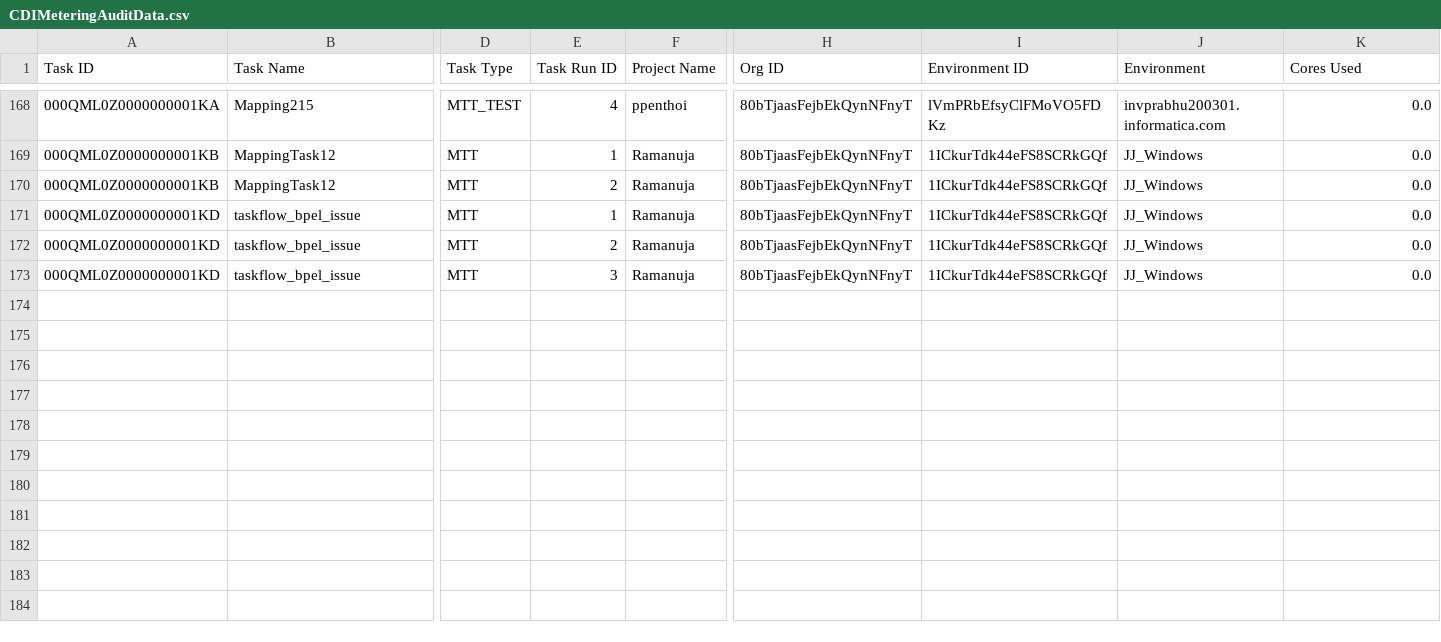
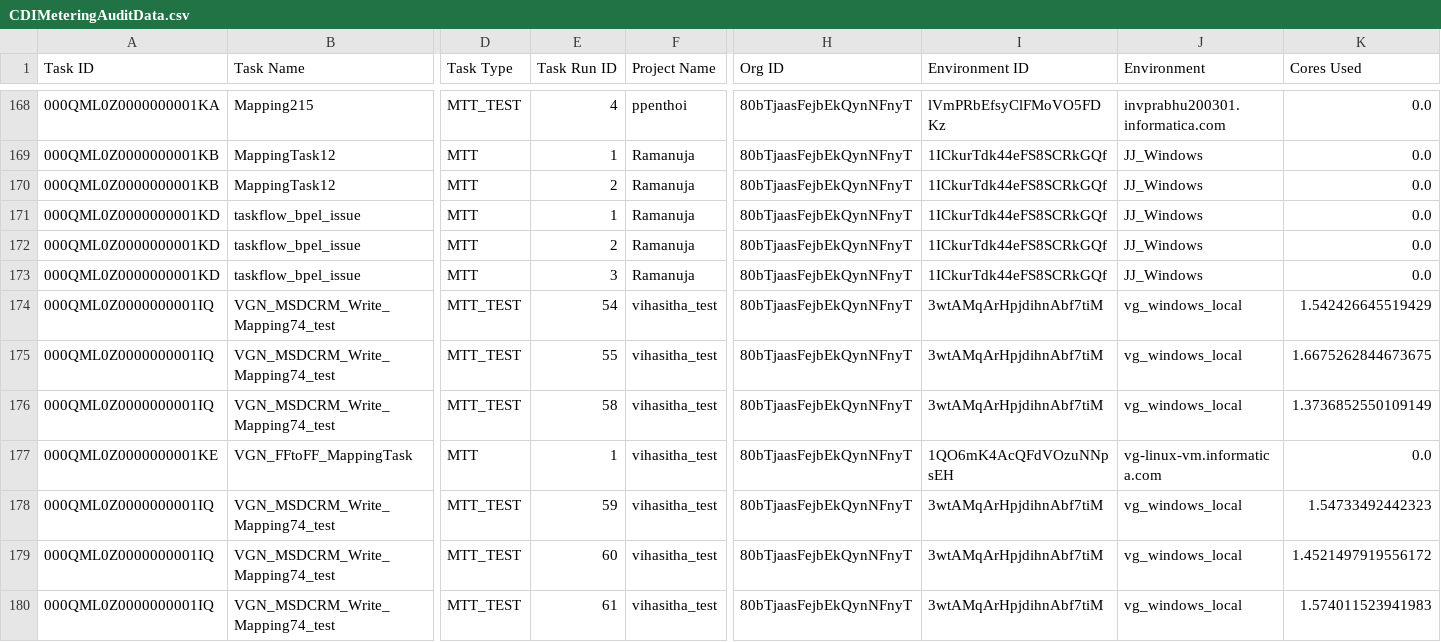
Before and after one commit to PRABHU-OFFICIAL-II/MeteringService-RecommendationEngine, a CSV file: resources/CDIMeteringAuditData.csv, drawn as a sheet; only a part is shown, gaps mark what is left out; rows hold the shown columns only; the diff names each change by its address in the sheet, - before the commit and + after, or states it on an @@ line.

```diff
--- a/resources/CDIMeteringAuditData.csv
+++ b/resources/CDIMeteringAuditData.csv
+row 174: 000QML0Z0000000001IQ | VGN_MSDCRM_Write_Mapping74_test | MTT_TEST | 54 | vihasitha_test | 80bTjaasFejbEkQynNFnyT | 3wtAMqArHpjdihnAbf7tiM | vg_windows_local | 1.542426645519429
+row 175: 000QML0Z0000000001IQ | VGN_MSDCRM_Write_Mapping74_test | MTT_TEST | 55 | vihasitha_test | 80bTjaasFejbEkQynNFnyT | 3wtAMqArHpjdihnAbf7tiM | vg_windows_local | 1.6675262844673675
+row 176: 000QML0Z0000000001IQ | VGN_MSDCRM_Write_Mapping74_test | MTT_TEST | 58 | vihasitha_test | 80bTjaasFejbEkQynNFnyT | 3wtAMqArHpjdihnAbf7tiM | vg_windows_local | 1.3736852550109149
+row 177: 000QML0Z0000000001KE | VGN_FFtoFF_MappingTask | MTT | 1 | vihasitha_test | 80bTjaasFejbEkQynNFnyT | 1QO6mK4AcQFdVOzuNNpsEH | vg-linux-vm.informatica.com | 0.0
+row 178: 000QML0Z0000000001IQ | VGN_MSDCRM_Write_Mapping74_test | MTT_TEST | 59 | vihasitha_test | 80bTjaasFejbEkQynNFnyT | 3wtAMqArHpjdihnAbf7tiM | vg_windows_local | 1.54733492442323
+row 179: 000QML0Z0000000001IQ | VGN_MSDCRM_Write_Mapping74_test | MTT_TEST | 60 | vihasitha_test | 80bTjaasFejbEkQynNFnyT | 3wtAMqArHpjdihnAbf7tiM | vg_windows_local | 1.4521497919556172
+row 180: 000QML0Z0000000001IQ | VGN_MSDCRM_Write_Mapping74_test | MTT_TEST | 61 | vihasitha_test | 80bTjaasFejbEkQynNFnyT | 3wtAMqArHpjdihnAbf7tiM | vg_windows_local | 1.574011523941983
```
Also changed, not shown: 10 other files.
